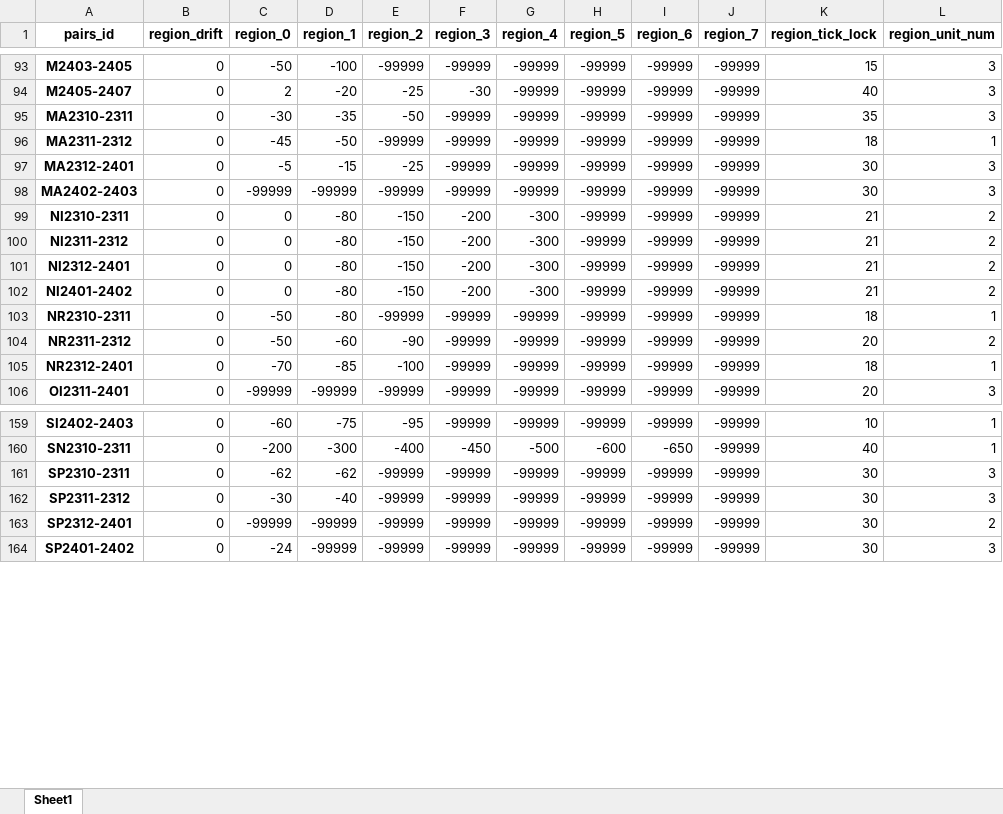
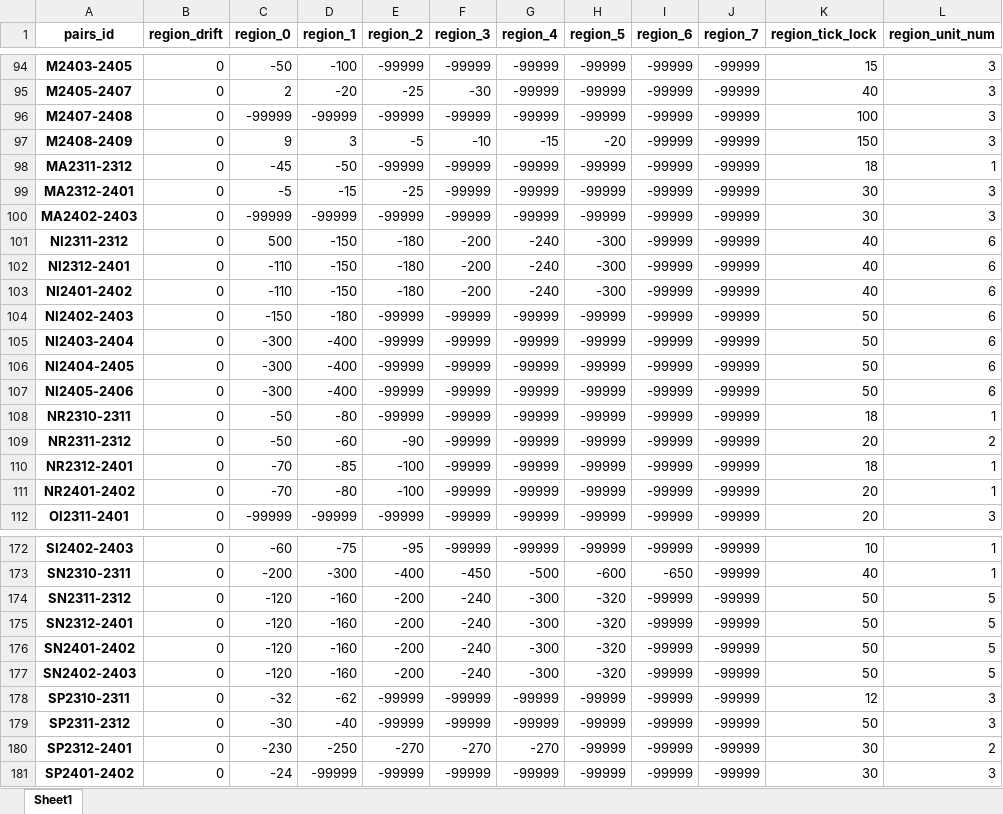
Before and after one commit to qihaiqianqiu/CTA_UI, an Excel workbook: info/region_info.xlsx, sheet Sheet1, drawn as a sheet; only a part is shown, gaps mark what is left out; values as stored, in another font and other column widths than the file's, no borders; removed rows and columns are numbered as before the commit, all else as after; the diff covers the shown part only; the diff names each change by its address in the sheet, - before the commit and + after, or states it on an @@ line.

```diff
--- a/info/region_info.xlsx (sheet Sheet1)
+++ b/info/region_info.xlsx (sheet Sheet1)
-A96 (pairs_id): MA2310-2311
+A96 (pairs_id): M2407-2408
-C96 (region_0): -30
+C96 (region_0): -99999
-D96 (region_1): -35
+D96 (region_1): -99999
-E96 (region_2): -50
+E96 (region_2): -99999
-K96 (region_tick_lock): 35
+K96 (region_tick_lock): 100
+row 97: M2408-2409 | 0 | 9 | 3 | -5 | -10 | -15 | -20 | -99999 | -99999 | 150 | 3
-row 99: NI2310-2311 | 0 | 0 | -80 | -150 | -200 | -300 | -99999 | -99999 | -99999 | 21 | 2
-C101 (region_0): 0
+C101 (region_0): 500
-D101:D103 (region_1): -80
+D101:D103 (region_1): -150
-E101:E103 (region_2): -150
+E101:E103 (region_2): -180
-G101:G103 (region_4): -300
+G101:G103 (region_4): -240
-H101:H103 (region_5): -99999
+H101:H103 (region_5): -300
-K101:K103 (region_tick_lock): 21
+K101:K103 (region_tick_lock): 40
-L101:L103 (region_unit_num): 2
+L101:L103 (region_unit_num): 6
-C102:C103 (region_0): 0
+C102:C103 (region_0): -110
+row 104: NI2402-2403 | 0 | -150 | -180 | -99999 | -99999 | -99999 | -99999 | -99999 | -99999 | 50 | 6
+row 105: NI2403-2404 | 0 | -300 | -400 | -99999 | -99999 | -99999 | -99999 | -99999 | -99999 | 50 | 6
+row 106: NI2404-2405 | 0 | -300 | -400 | -99999 | -99999 | -99999 | -99999 | -99999 | -99999 | 50 | 6
+row 107: NI2405-2406 | 0 | -300 | -400 | -99999 | -99999 | -99999 | -99999 | -99999 | -99999 | 50 | 6
+row 111: NR2401-2402 | 0 | -70 | -80 | -100 | -99999 | -99999 | -99999 | -99999 | -99999 | 20 | 1
+row 174: SN2311-2312 | 0 | -120 | -160 | -200 | -240 | -300 | -320 | -99999 | -99999 | 50 | 5
+row 175: SN2312-2401 | 0 | -120 | -160 | -200 | -240 | -300 | -320 | -99999 | -99999 | 50 | 5
+row 176: SN2401-2402 | 0 | -120 | -160 | -200 | -240 | -300 | -320 | -99999 | -99999 | 50 | 5
+row 177: SN2402-2403 | 0 | -120 | -160 | -200 | -240 | -300 | -320 | -99999 | -99999 | 50 | 5
-C178 (region_0): -62
+C178 (region_0): -32
-K178 (region_tick_lock): 30
+K178 (region_tick_lock): 12
-K179 (region_tick_lock): 30
+K179 (region_tick_lock): 50
-C180 (region_0): -99999
+C180 (region_0): -230
-D180 (region_1): -99999
+D180 (region_1): -250
-E180 (region_2): -99999
+E180 (region_2): -270
-F180 (region_3): -99999
+F180 (region_3): -270
-G180 (region_4): -99999
+G180 (region_4): -270
```
Also changed, not shown: 12 added rows, 2 removed rows and 103 edited cells elsewhere in this sheet, info/account_info.xlsx, 14 other files.
